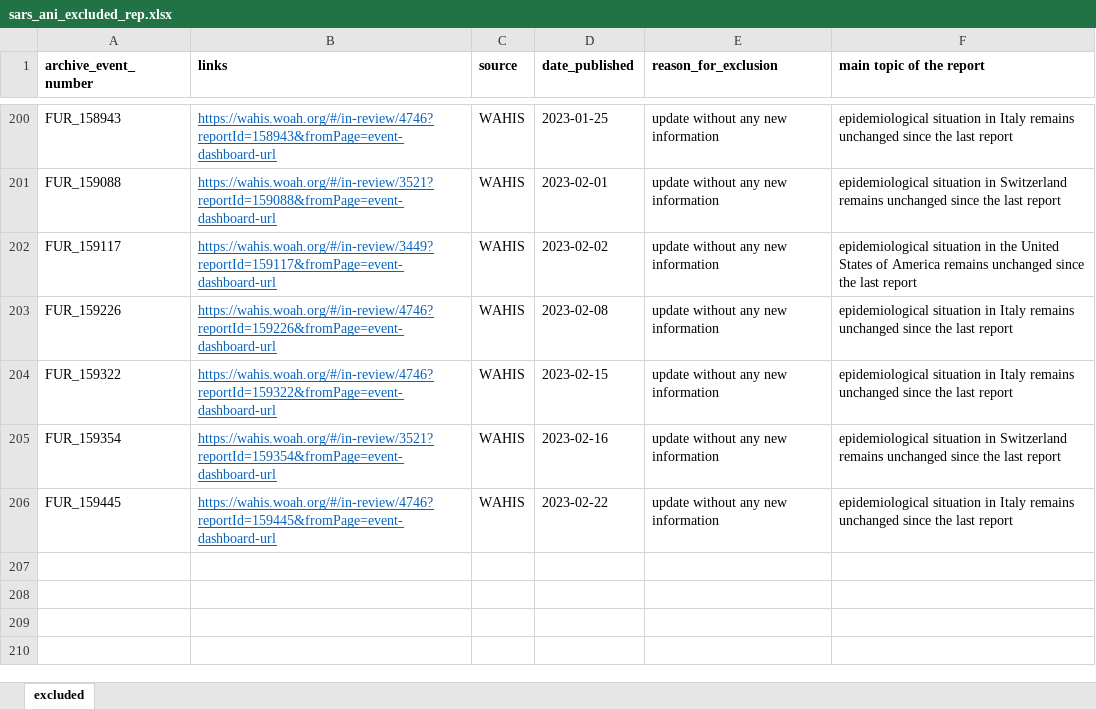
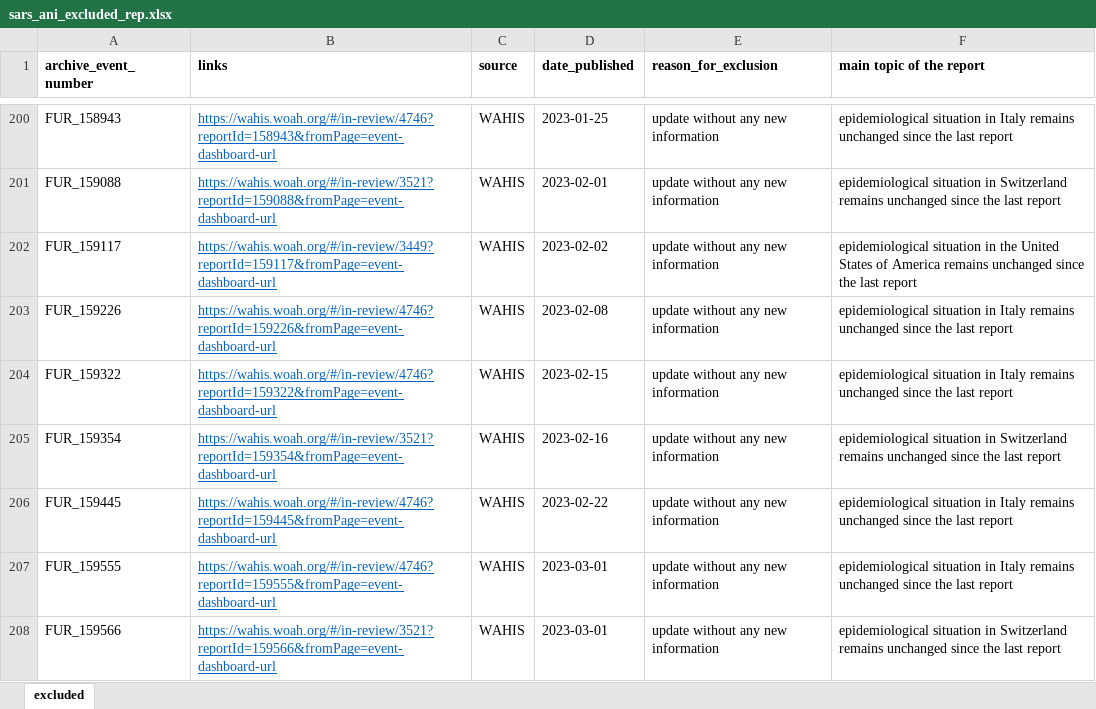
Before and after one commit to amel-github/sars-ani, an Excel workbook: sars_ani_excluded_rep.xlsx, sheet excluded, drawn as a sheet; only a part is shown, gaps mark what is left out; values as stored, in another font and other column widths than the file's, no borders; the diff names each change by its address in the sheet, - before the commit and + after, or states it on an @@ line.

Commit message:
Weekly update
No new cases. Update sars_ani_excluded_rep

```diff
--- a/sars_ani_excluded_rep.xlsx (sheet excluded)
+++ b/sars_ani_excluded_rep.xlsx (sheet excluded)
+row 207: FUR_159555 | https://wahis.woah.org/#/in-review/4746?reportId=159555&fromPage=event-dashboard-url | WAHIS | 2023-03-01 | update without any new information | epidemiological situation in Italy remains unchanged since the last report
+row 208: FUR_159566 | https://wahis.woah.org/#/in-review/3521?reportId=159566&fromPage=event-dashboard-url | WAHIS | 2023-03-01 | update without any new information | epidemiological situation in Switzerland remains unchanged since the last report
```
